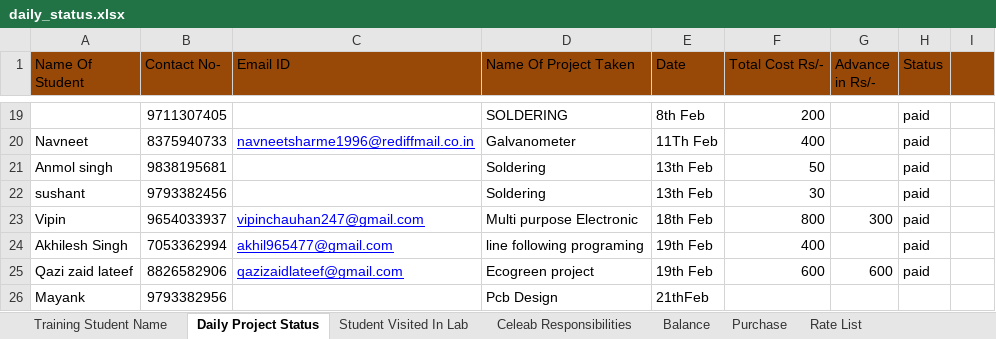
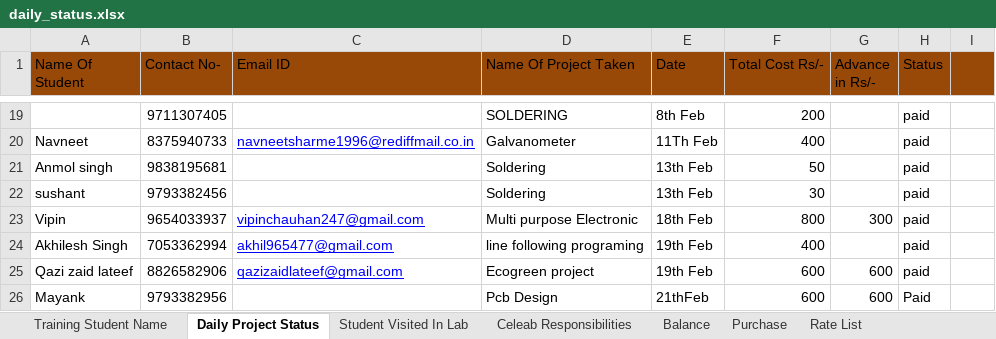
Before and after one commit to infocelab/embedded-projects, an Excel workbook: documents/daily_status.xlsx, sheet Daily Project Status, drawn as a sheet; only a part is shown, gaps mark what is left out; values as stored, in another font and other column widths than the file's, no borders; the diff names each change by its address in the sheet, - before the commit and + after, or states it on an @@ line.

```diff
--- a/documents/daily_status.xlsx (sheet Daily Project Status)
+++ b/documents/daily_status.xlsx (sheet Daily Project Status)
-F26 (Total Cost Rs/-): (empty)
+F26 (Total Cost Rs/-): 600
-G26 (Advance in Rs/-): (empty)
+G26 (Advance in Rs/-): 600
-H26 (Status): (empty)
+H26 (Status): Paid
```
Also changed, not shown: sheet Balance.
